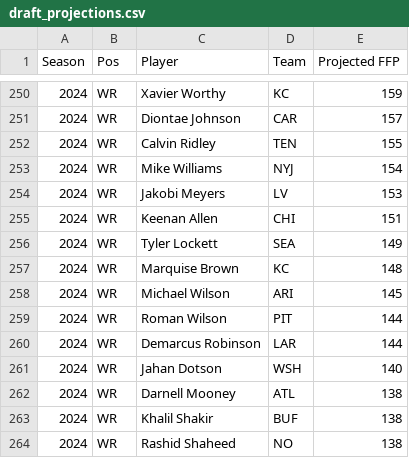
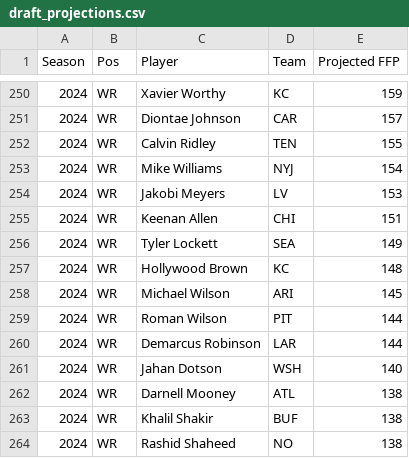
Before and after one commit to 1tzkaos/fantasy_football_monte_carlo_draft_simulator, a CSV file: backend/data/draft_projections.csv (was data/draft_projections.csv), drawn as a sheet; only a part is shown, gaps mark what is left out.

```diff
--- a/data/draft_projections.csv
+++ b/backend/data/draft_projections.csv
@@ -256,3 +256,3 @@
 2024,WR,Tyler Lockett,SEA,149
-2024,WR,Marquise Brown,KC,148
+2024,WR,Hollywood Brown,KC,148
 2024,WR,Michael Wilson,ARI,145
```
Also changed, not shown: 42 other files.
